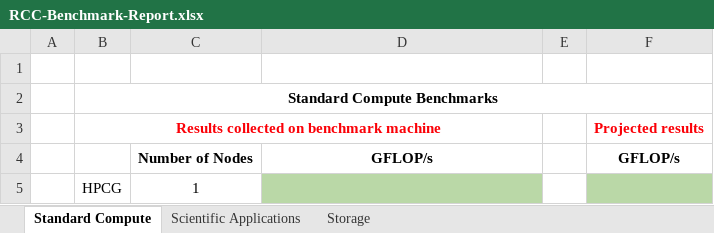
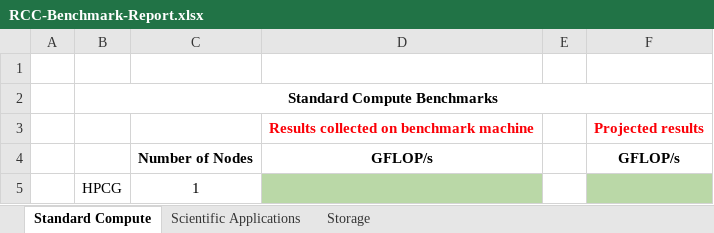
Before and after one commit to rcc-uchicago/RCC-benchmark-suite, an Excel workbook: RCC-Benchmark-Report.xlsx, sheet Standard Compute, drawn as a sheet; only a part is shown; values as stored, in another font and other column widths than the file's, no borders; charts and pictures not drawn; removed rows and columns are numbered as before the commit, all else as after; the diff names each change by its address in the sheet, - before the commit and + after, or states it on an @@ line.

Commit message:
updated the scientific application benchmark sheet

```diff
--- a/RCC-Benchmark-Report.xlsx (sheet Standard Compute)
+++ b/RCC-Benchmark-Report.xlsx (sheet Standard Compute)
-row 3:  | Results collected on benchmark machine |  |  |  | Projected results
+row 3:  |  |  | Results collected on benchmark machine |  | Projected results
```
Also changed, not shown: sheet Scientific Applications, charts or pictures.
